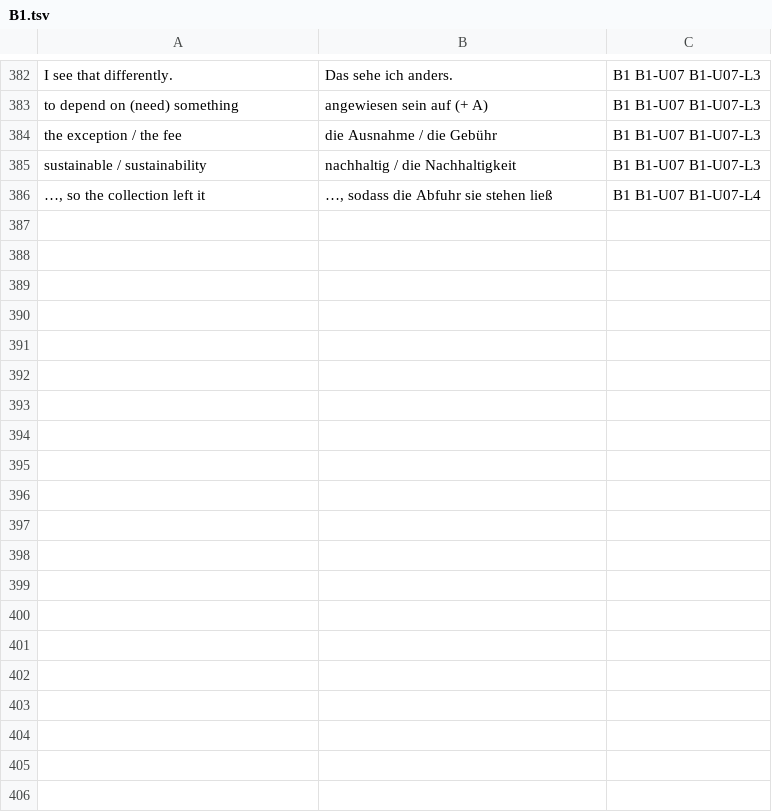
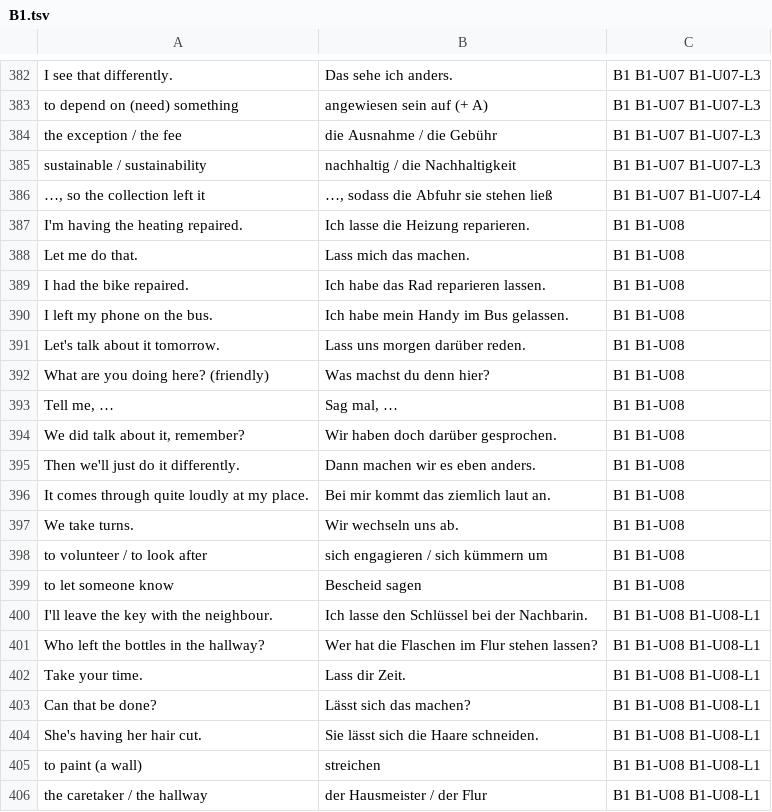
Before and after one commit to erhanozturk2018-maker/Deutsch, a TSV file: GERMAN_LEARNING_PLAN/Resources/Anki/B1.tsv, drawn as a sheet; only a part is shown, gaps mark what is left out; the diff covers the shown part only.

Commit message:
M7 WP1 (part 2): B1-U08 Zusammenleben, validation V-033
- B1-U08 as the designated light unit (305 min): L1 (lassen in three
  meanings, Ersatzinfinitiv in the Perfekt, sich lassen receptively),
  L2 (modal particles by sentence type, position in the middle field,
  stressed vs unstressed), L3 (four steps of a conflict conversation,
  effect instead of accusation, concrete requests with a time or an
  amount, the volunteering word field), L4 (house meeting with minutes,
  Story Bank Task 6 at B1)
- Resources: lassen and modal-particle tables, conflict and volunteering
  Redemittel, interference and pronunciation blocks
- Fixed two back-links that pointed at non-existent A2 folder names

```diff
--- a/GERMAN_LEARNING_PLAN/Resources/Anki/B1.tsv
+++ b/GERMAN_LEARNING_PLAN/Resources/Anki/B1.tsv
@@ -386 +386,21 @@ sustainable / sustainability	nachhaltig / die Nachhaltigkeit	B1 B1-U07 B1-U07-L3
 …, so the collection left it	…, sodass die Abfuhr sie stehen ließ	B1 B1-U07 B1-U07-L4
+I'm having the heating repaired.	Ich lasse die Heizung reparieren.	B1 B1-U08
+Let me do that.	Lass mich das machen.	B1 B1-U08
+I had the bike repaired.	Ich habe das Rad reparieren lassen.	B1 B1-U08
+I left my phone on the bus.	Ich habe mein Handy im Bus gelassen.	B1 B1-U08
+Let's talk about it tomorrow.	Lass uns morgen darüber reden.	B1 B1-U08
+What are you doing here? (friendly)	Was machst du denn hier?	B1 B1-U08
+Tell me, …	Sag mal, …	B1 B1-U08
+We did talk about it, remember?	Wir haben doch darüber gesprochen.	B1 B1-U08
+Then we'll just do it differently.	Dann machen wir es eben anders.	B1 B1-U08
+It comes through quite loudly at my place.	Bei mir kommt das ziemlich laut an.	B1 B1-U08
+We take turns.	Wir wechseln uns ab.	B1 B1-U08
+to volunteer / to look after	sich engagieren / sich kümmern um	B1 B1-U08
+to let someone know	Bescheid sagen	B1 B1-U08
+I'll leave the key with the neighbour.	Ich lasse den Schlüssel bei der Nachbarin.	B1 B1-U08 B1-U08-L1
+Who left the bottles in the hallway?	Wer hat die Flaschen im Flur stehen lassen?	B1 B1-U08 B1-U08-L1
+Take your time.	Lass dir Zeit.	B1 B1-U08 B1-U08-L1
+Can that be done?	Lässt sich das machen?	B1 B1-U08 B1-U08-L1
+She's having her hair cut.	Sie lässt sich die Haare schneiden.	B1 B1-U08 B1-U08-L1
+to paint (a wall)	streichen	B1 B1-U08 B1-U08-L1
+the caretaker / the hallway	der Hausmeister / der Flur	B1 B1-U08 B1-U08-L1
```
Also changed, not shown: 20 added rows elsewhere in this file, 14 other files.
